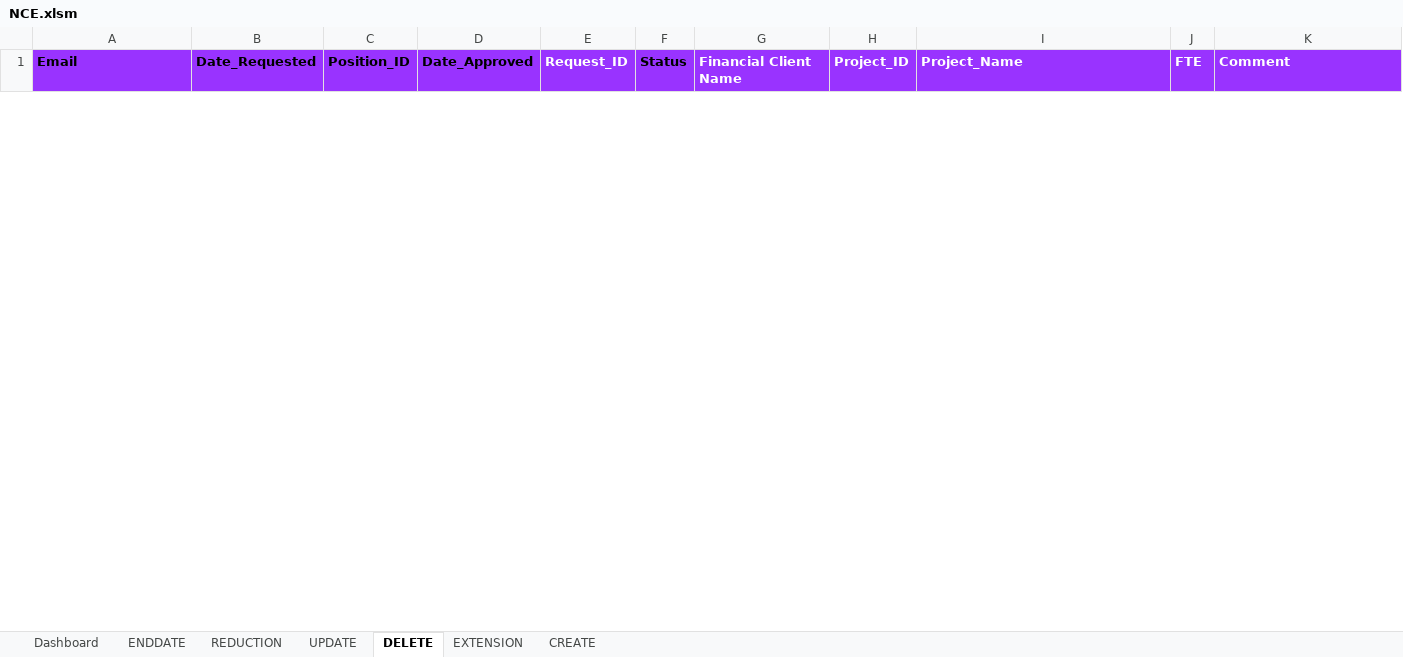
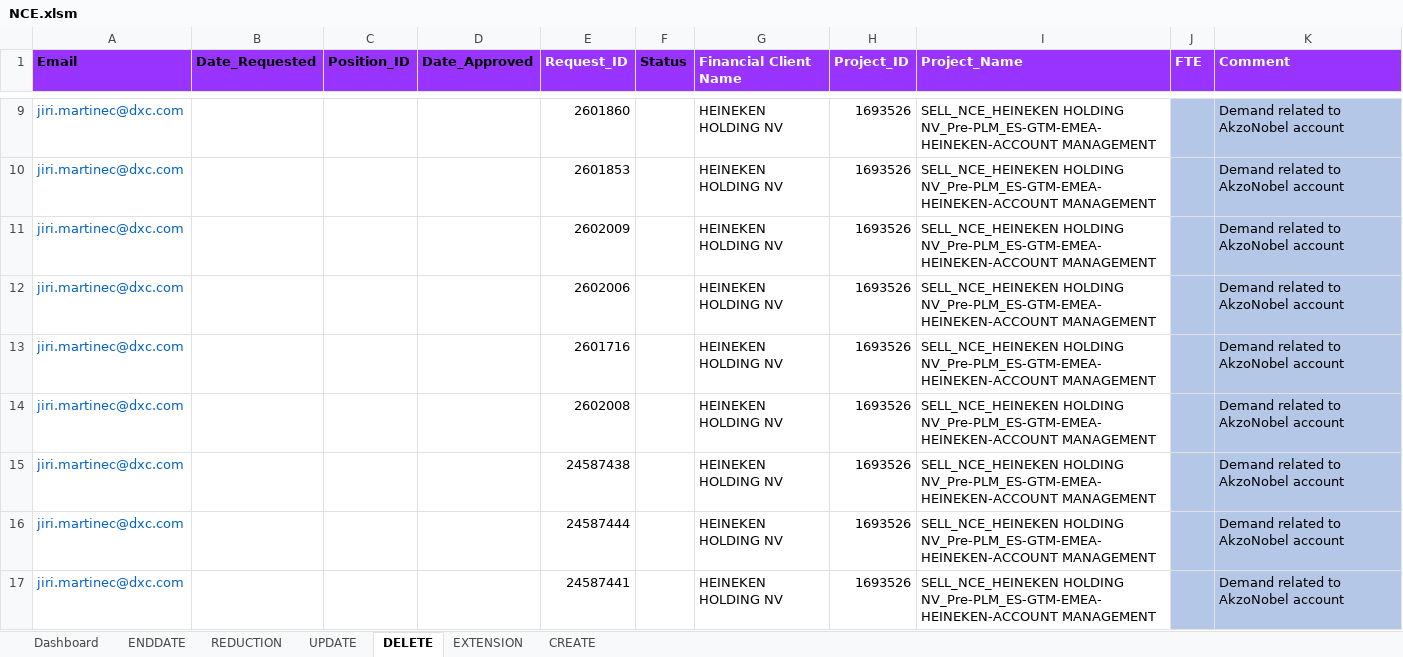
Before and after one commit to james-dionisio/nce_automation_tool, an Excel workbook: NCE/NCE.xlsm, sheet DELETE, drawn as a sheet; only a part is shown, gaps mark what is left out; values as stored, in another font and other column widths than the file's, no borders; table styles not drawn; the diff covers the shown part only; the diff names each change by its address in the sheet, - before the commit and + after, or states it on an @@ line.

```diff
--- a/NCE/NCE.xlsm (sheet DELETE)
+++ b/NCE/NCE.xlsm (sheet DELETE)
+row 9: jiri.martinec@dxc.com |  |  |  | 2601860 |  | HEINEKEN HOLDING NV | 1693526 | SELL_NCE_HEINEKEN HOLDING NV_Pre-PLM_ES-GTM-EMEA-HEINEKEN-ACCOUNT MANAGEMENT |  | Demand related to AkzoNobel account
+row 10: jiri.martinec@dxc.com |  |  |  | 2601853 |  | HEINEKEN HOLDING NV | 1693526 | SELL_NCE_HEINEKEN HOLDING NV_Pre-PLM_ES-GTM-EMEA-HEINEKEN-ACCOUNT MANAGEMENT |  | Demand related to AkzoNobel account
+row 11: jiri.martinec@dxc.com |  |  |  | 2602009 |  | HEINEKEN HOLDING NV | 1693526 | SELL_NCE_HEINEKEN HOLDING NV_Pre-PLM_ES-GTM-EMEA-HEINEKEN-ACCOUNT MANAGEMENT |  | Demand related to AkzoNobel account
+row 12: jiri.martinec@dxc.com |  |  |  | 2602006 |  | HEINEKEN HOLDING NV | 1693526 | SELL_NCE_HEINEKEN HOLDING NV_Pre-PLM_ES-GTM-EMEA-HEINEKEN-ACCOUNT MANAGEMENT |  | Demand related to AkzoNobel account
+row 13: jiri.martinec@dxc.com |  |  |  | 2601716 |  | HEINEKEN HOLDING NV | 1693526 | SELL_NCE_HEINEKEN HOLDING NV_Pre-PLM_ES-GTM-EMEA-HEINEKEN-ACCOUNT MANAGEMENT |  | Demand related to AkzoNobel account
+row 14: jiri.martinec@dxc.com |  |  |  | 2602008 |  | HEINEKEN HOLDING NV | 1693526 | SELL_NCE_HEINEKEN HOLDING NV_Pre-PLM_ES-GTM-EMEA-HEINEKEN-ACCOUNT MANAGEMENT |  | Demand related to AkzoNobel account
+row 15: jiri.martinec@dxc.com |  |  |  | 24587438 |  | HEINEKEN HOLDING NV | 1693526 | SELL_NCE_HEINEKEN HOLDING NV_Pre-PLM_ES-GTM-EMEA-HEINEKEN-ACCOUNT MANAGEMENT |  | Demand related to AkzoNobel account
+row 16: jiri.martinec@dxc.com |  |  |  | 24587444 |  | HEINEKEN HOLDING NV | 1693526 | SELL_NCE_HEINEKEN HOLDING NV_Pre-PLM_ES-GTM-EMEA-HEINEKEN-ACCOUNT MANAGEMENT |  | Demand related to AkzoNobel account
+row 17: jiri.martinec@dxc.com |  |  |  | 24587441 |  | HEINEKEN HOLDING NV | 1693526 | SELL_NCE_HEINEKEN HOLDING NV_Pre-PLM_ES-GTM-EMEA-HEINEKEN-ACCOUNT MANAGEMENT |  | Demand related to AkzoNobel account
```
Also changed, not shown: 7 added rows and 1 removed row elsewhere in this sheet, sheet UPDATE, sheet CREATE, sheet EXTENSION, 5 other files.
